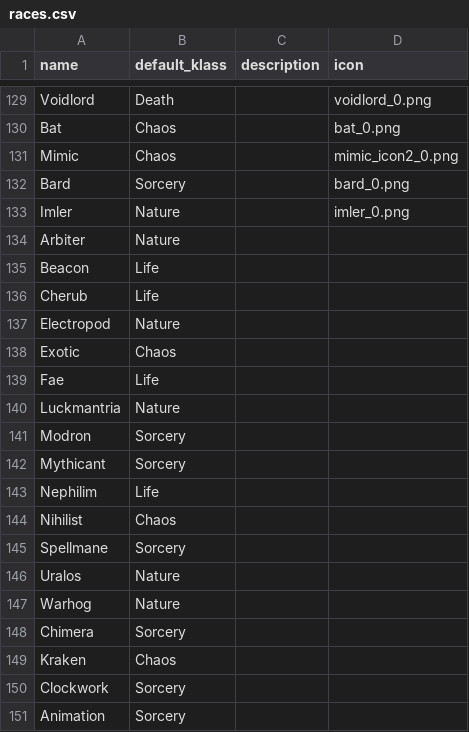
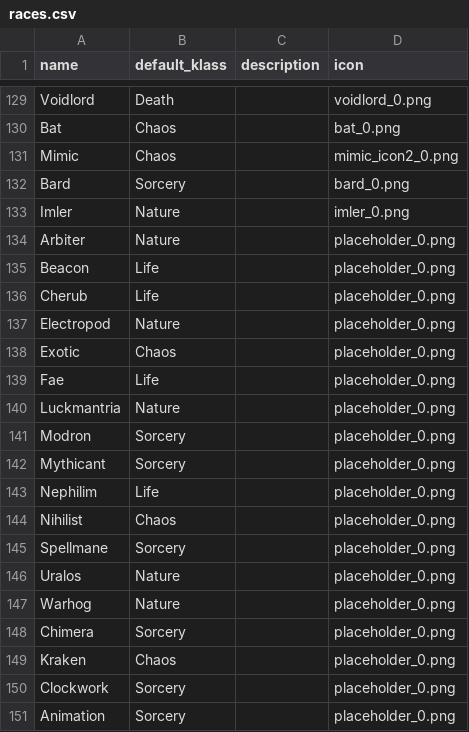
Before and after one commit to rovermicrover/siralim-ultimate-api, a CSV file: app/data/races.csv, drawn as a sheet; only a part is shown, gaps mark what is left out.

Commit message:
Add place holder sprites for new creatures and races until I unlock them in game and can match them up.

```diff
--- a/app/data/races.csv
+++ b/app/data/races.csv
@@ -133,19 +133,19 @@ Bard,Sorcery,,bard_0.png
 Imler,Nature,,imler_0.png
-Arbiter,Nature,,
-Beacon,Life,,
-Cherub,Life,,
-Electropod,Nature,,
-Exotic,Chaos,,
-Fae,Life,,
-Luckmantria,Nature,,
-Modron,Sorcery,,
-Mythicant,Sorcery,,
-Nephilim,Life,,
-Nihilist,Chaos,,
-Spellmane,Sorcery,,
-Uralos,Nature,,
-Warhog,Nature,,
-Chimera,Sorcery,,
-Kraken,Chaos,,
-Clockwork,Sorcery,,
-Animation,Sorcery,,
+Arbiter,Nature,,placeholder_0.png
+Beacon,Life,,placeholder_0.png
+Cherub,Life,,placeholder_0.png
+Electropod,Nature,,placeholder_0.png
+Exotic,Chaos,,placeholder_0.png
+Fae,Life,,placeholder_0.png
+Luckmantria,Nature,,placeholder_0.png
+Modron,Sorcery,,placeholder_0.png
+Mythicant,Sorcery,,placeholder_0.png
+Nephilim,Life,,placeholder_0.png
+Nihilist,Chaos,,placeholder_0.png
+Spellmane,Sorcery,,placeholder_0.png
+Uralos,Nature,,placeholder_0.png
+Warhog,Nature,,placeholder_0.png
+Chimera,Sorcery,,placeholder_0.png
+Kraken,Chaos,,placeholder_0.png
+Clockwork,Sorcery,,placeholder_0.png
+Animation,Sorcery,,placeholder_0.png
```
Also changed, not shown: 4 other files.
